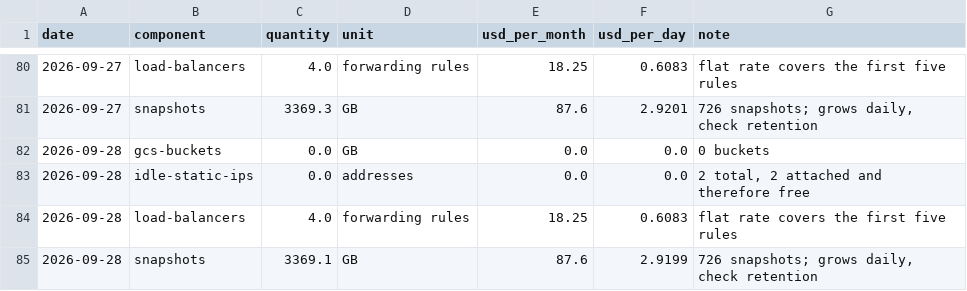
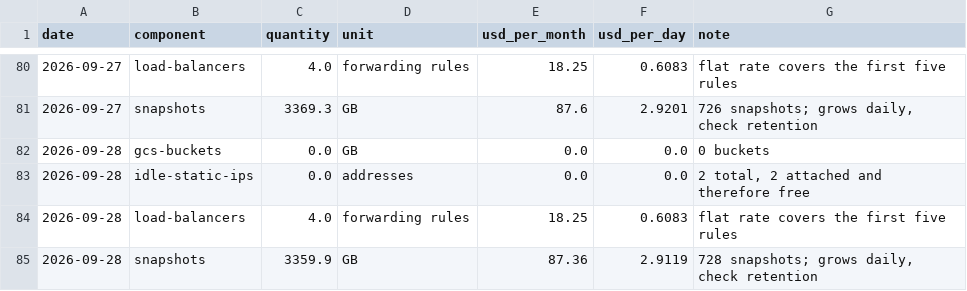
Before and after one commit to cloudbank-project/cloudbank-classroom-usage, a CSV file: data/base_extras.csv, drawn as a sheet; only a part is shown, gaps mark what is left out.

```diff
--- a/data/base_extras.csv
+++ b/data/base_extras.csv
@@ -84,2 +84,2 @@ date,component,quantity,unit,usd_per_month,usd_per_day,note
 2026-09-28,load-balancers,4.0,forwarding rules,18.25,0.6083,flat rate covers the first five rules
-2026-09-28,snapshots,3369.1,GB,87.6,2.9199,"726 snapshots; grows daily, check retention"
+2026-09-28,snapshots,3359.9,GB,87.36,2.9119,"728 snapshots; grows daily, check retention"
```
Also changed, not shown: data/daily_costs.csv, data/storage.csv, 3 other files.
